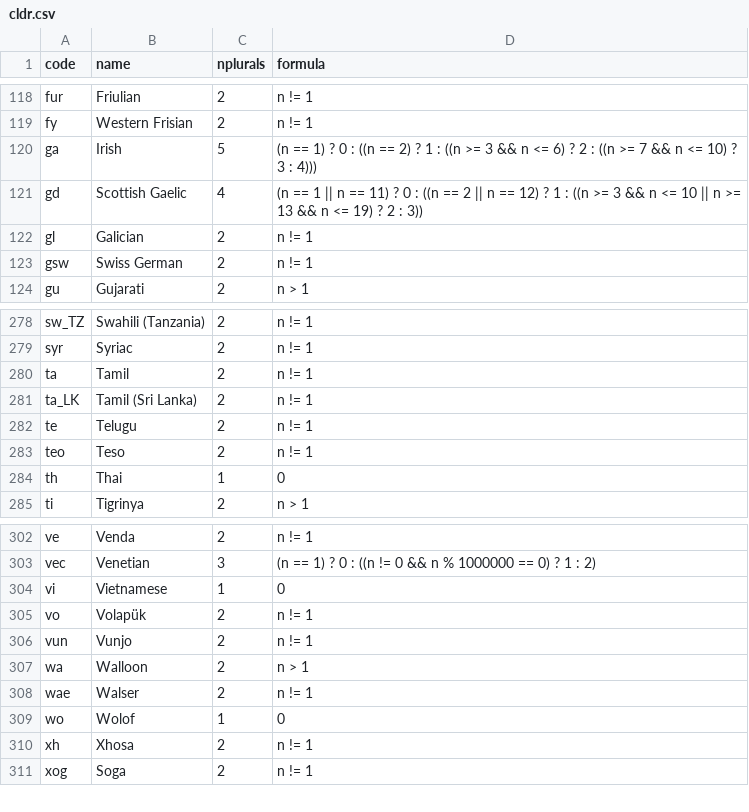
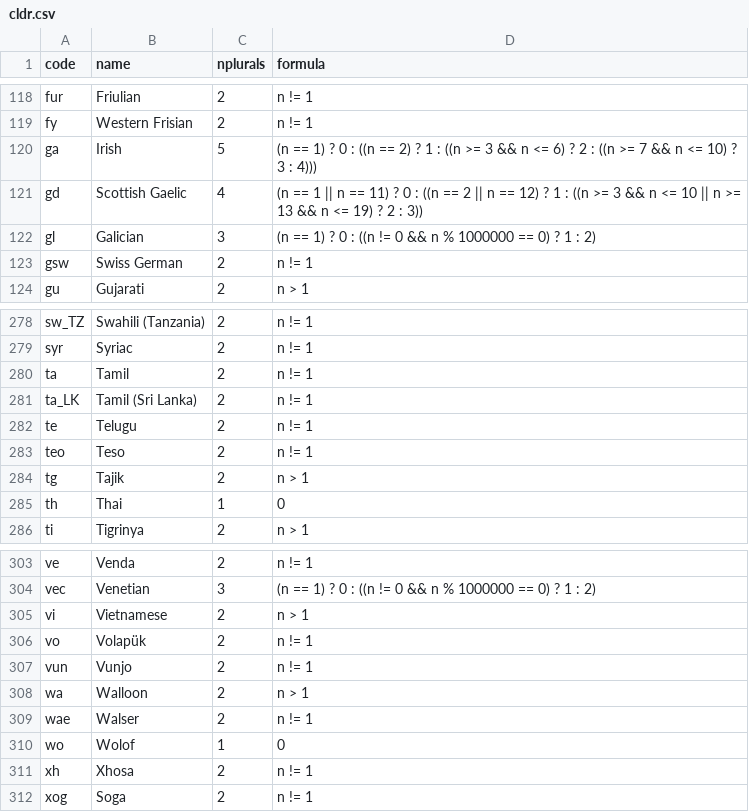
Before and after one commit to WeblateOrg/language-data, a CSV file: cldr.csv, drawn as a sheet; only a part is shown, gaps mark what is left out.

```diff
--- a/cldr.csv
+++ b/cldr.csv
@@ -121,3 +121,3 @@ ga,Irish,5,(n == 1) ? 0 : ((n == 2) ? 1 : ((n >= 3 && n <= 6) ? 2 : ((n >= 7 &&
 gd,Scottish Gaelic,4,(n == 1 || n == 11) ? 0 : ((n == 2 || n == 12) ? 1 : ((n >= 3 && n <= 10 || n >= 13 && n <= 19) ? 2 : 3))
-gl,Galician,2,n != 1
+gl,Galician,3,(n == 1) ? 0 : ((n != 0 && n % 1000000 == 0) ? 1 : 2)
 gsw,Swiss German,2,n != 1
@@ -283,2 +283,3 @@ te,Telugu,2,n != 1
 teo,Teso,2,n != 1
+tg,Tajik,2,n > 1
 th,Thai,1,0
@@ -303,3 +304,3 @@ ve,Venda,2,n != 1
 vec,Venetian,3,(n == 1) ? 0 : ((n != 0 && n % 1000000 == 0) ? 1 : 2)
-vi,Vietnamese,1,0
+vi,Vietnamese,2,n > 1
 vo,Volapük,2,n != 1
```
Also changed, not shown: 1 other file.
